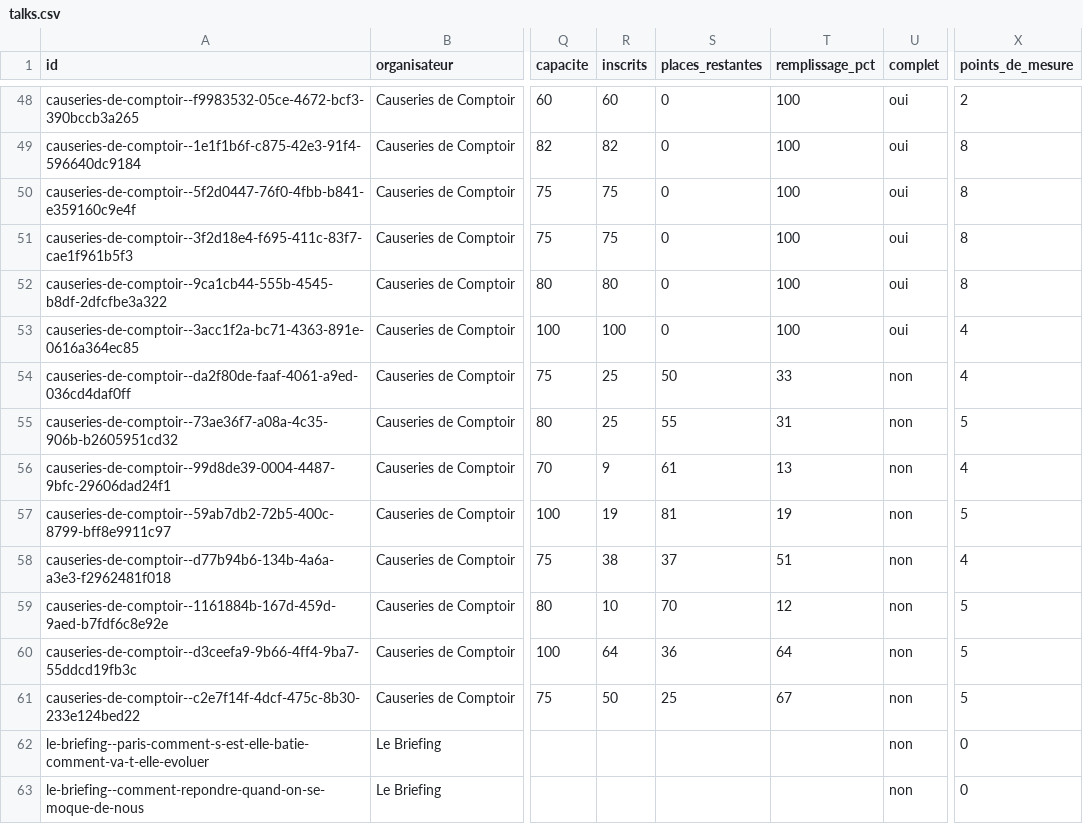
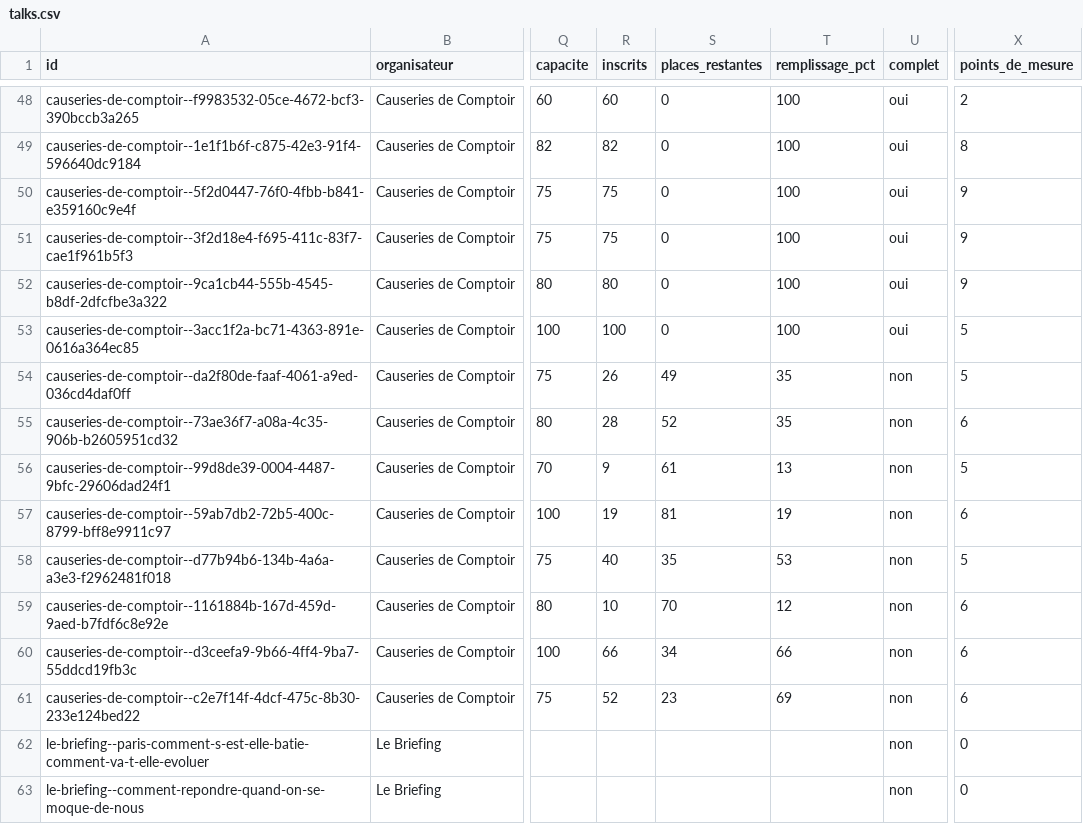
Before and after one commit to microeconomie/best-notif, a CSV file: data/talks.csv, drawn as a sheet; only a part is shown, gaps mark what is left out; the diff names each change by its address in the sheet, - before the commit and + after, or states it on an @@ line.

```diff
--- a/data/talks.csv
+++ b/data/talks.csv
-X50:X52 (points_de_mesure): 8
+X50:X52 (points_de_mesure): 9
-X53:X54 (points_de_mesure): 4
+X53:X54 (points_de_mesure): 5
-R54 (inscrits): 25
+R54 (inscrits): 26
-S54 (places_restantes): 50
+S54 (places_restantes): 49
-T54 (remplissage_pct): 33
+T54 (remplissage_pct): 35
-R55 (inscrits): 25
+R55 (inscrits): 28
-S55 (places_restantes): 55
+S55 (places_restantes): 52
-T55 (remplissage_pct): 31
+T55 (remplissage_pct): 35
-X55 (points_de_mesure): 5
+X55 (points_de_mesure): 6
-X56 (points_de_mesure): 4
+X56 (points_de_mesure): 5
-X57 (points_de_mesure): 5
+X57 (points_de_mesure): 6
-R58 (inscrits): 38
+R58 (inscrits): 40
-S58 (places_restantes): 37
+S58 (places_restantes): 35
-T58 (remplissage_pct): 51
+T58 (remplissage_pct): 53
-X58 (points_de_mesure): 4
+X58 (points_de_mesure): 5
-X59:X61 (points_de_mesure): 5
+X59:X61 (points_de_mesure): 6
-R60 (inscrits): 64
+R60 (inscrits): 66
-S60 (places_restantes): 36
+S60 (places_restantes): 34
-T60 (remplissage_pct): 64
+T60 (remplissage_pct): 66
-R61 (inscrits): 50
+R61 (inscrits): 52
-S61 (places_restantes): 25
+S61 (places_restantes): 23
-T61 (remplissage_pct): 67
+T61 (remplissage_pct): 69
```
Also changed, not shown: 2 other files.
